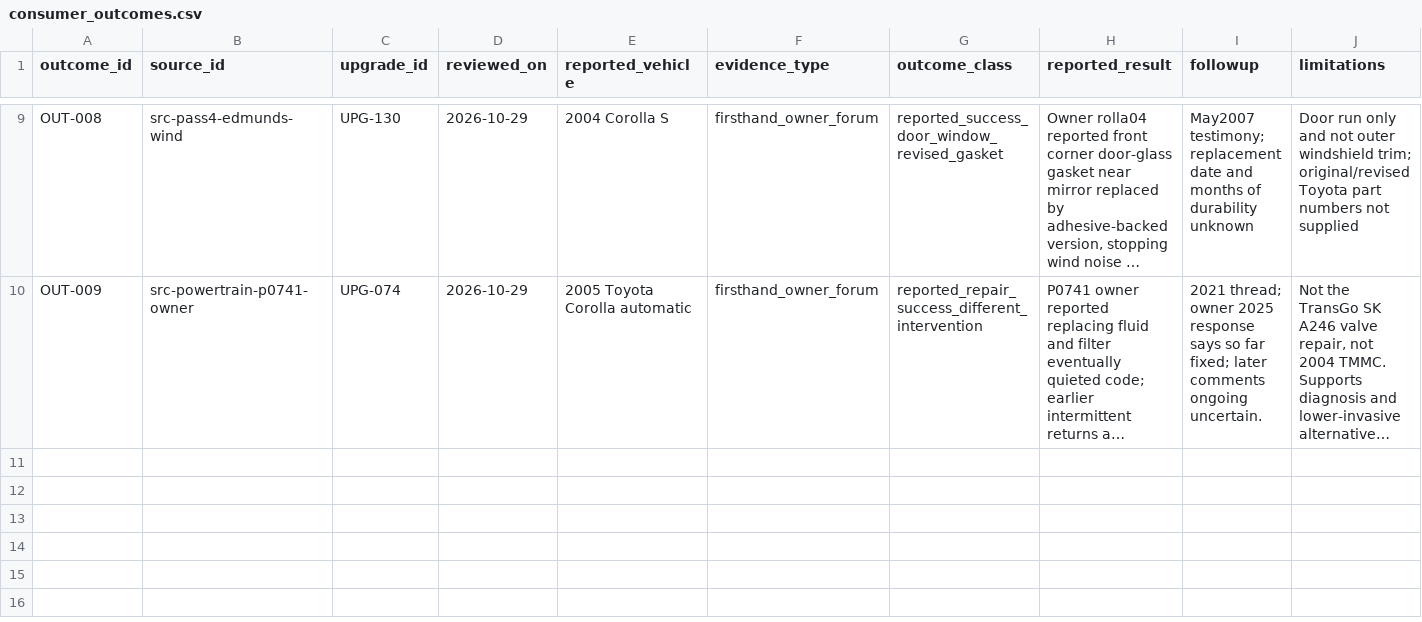
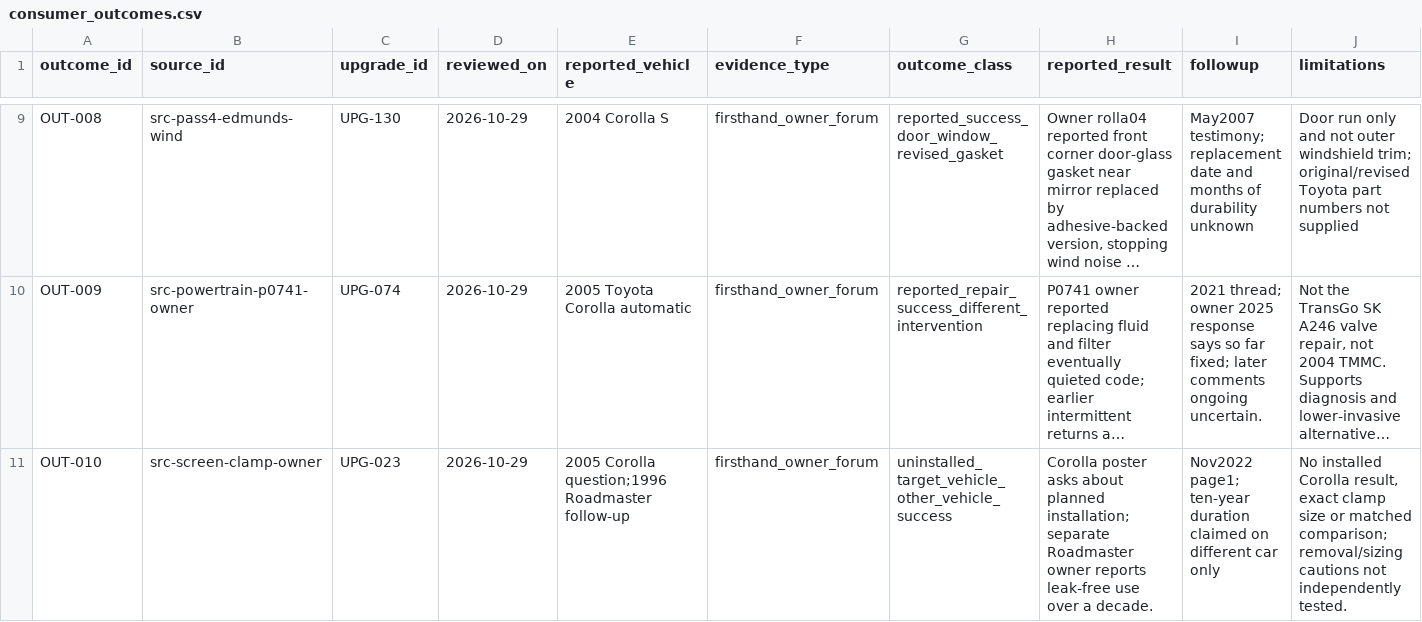
Before and after one commit to 79cbd8hmgj-wq/Felicity, a CSV file: database/consumer_outcomes.csv, drawn as a sheet; only a part is shown, gaps mark what is left out; long unchanged cells end in …; rows hold the shown columns only; the diff names each change by its address in the sheet, - before the commit and + after, or states it on an @@ line.

```diff
--- a/database/consumer_outcomes.csv
+++ b/database/consumer_outcomes.csv
+row 11: OUT-010 | src-screen-clamp-owner | UPG-023 | 2026-10-29 | 2005 Corolla question;1996 Roadmaster follow-up | firsthand_owner_forum | uninstalled_target_vehicle_other_vehicle_success | Corolla poster asks about planned installation; separate Roadmaster owner reports leak-free use over a decade. | Nov2022 page1; ten-year duration claimed on different car only | No installed Corolla result, exact clamp size or matched comparison; removal/sizing cautions not independently tested.
```
Also changed, not shown: database/sources.csv, database/upgrade_candidates.csv, 3 other files.
